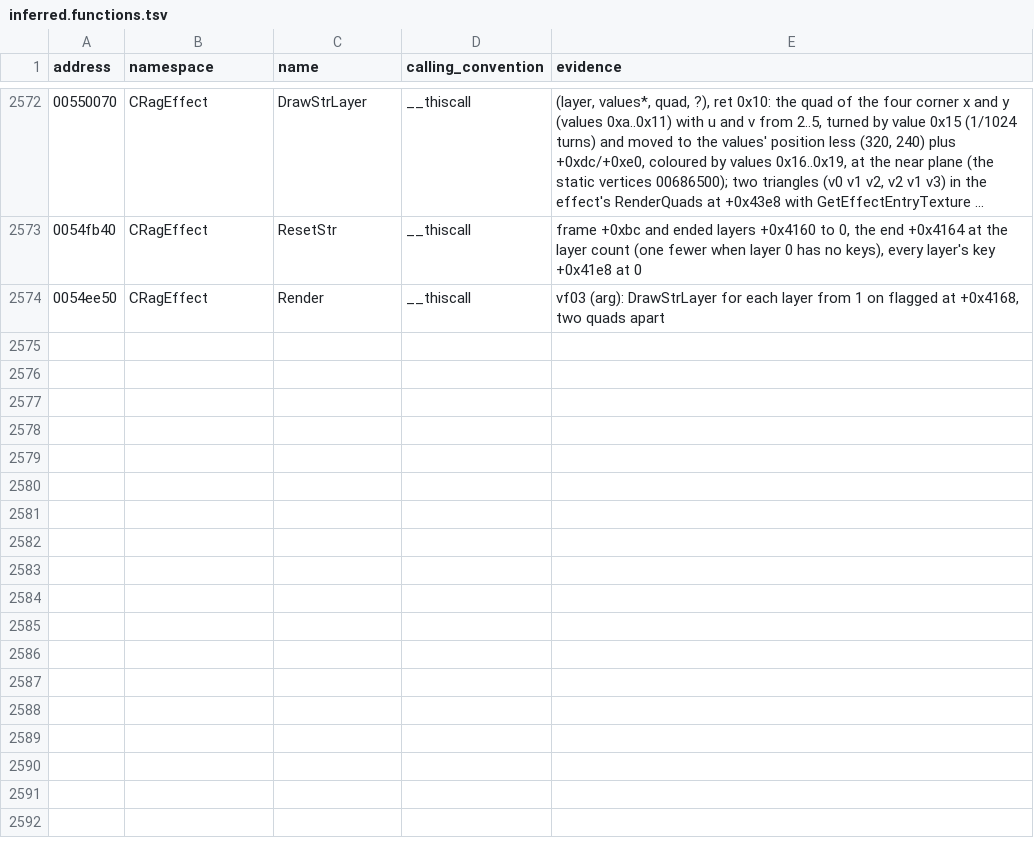
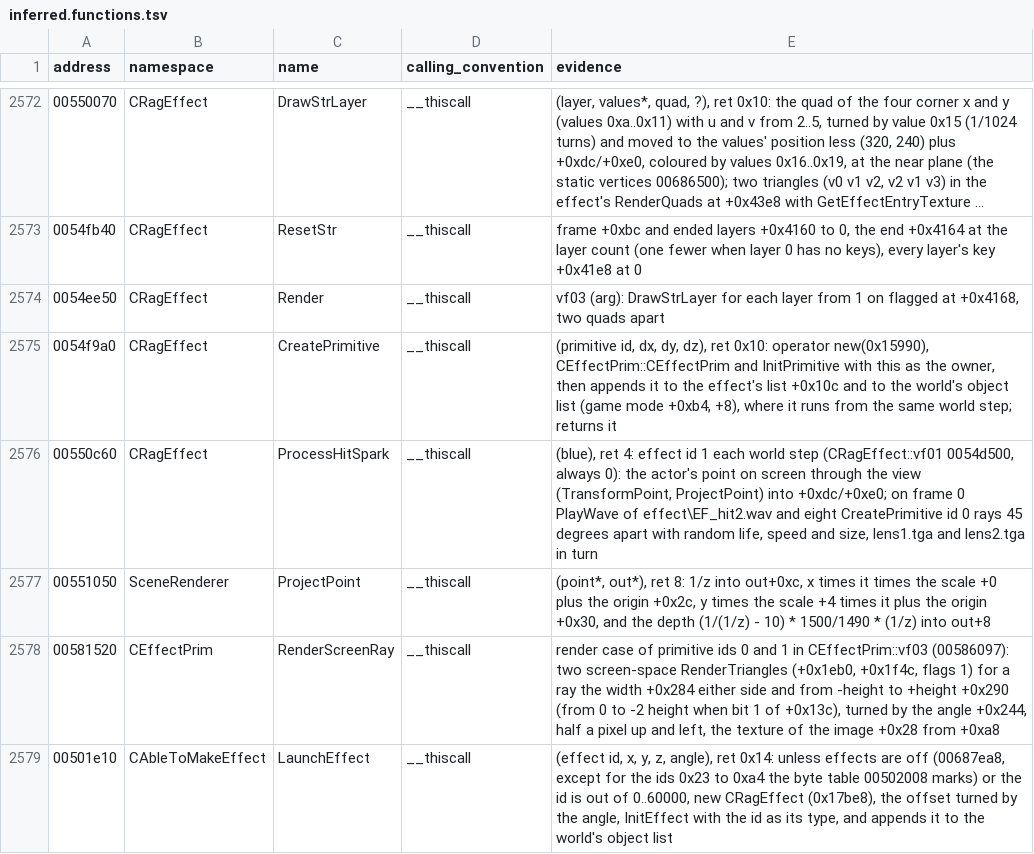
Before and after one commit to keyehzy/ragexe, a TSV file: analysis/labels/inferred.functions.tsv, drawn as a sheet; only a part is shown, gaps mark what is left out; long unchanged cells end in …; the diff names each change by its address in the sheet, - before the commit and + after, or states it on an @@ line.

```diff
--- a/analysis/labels/inferred.functions.tsv
+++ b/analysis/labels/inferred.functions.tsv
+row 2575: 0054f9a0 | CRagEffect | CreatePrimitive | __thiscall | (primitive id, dx, dy, dz), ret 0x10: operator new(0x15990), CEffectPrim::CEffectPrim and InitPrimitive with this as the owner, then appends it to the effect's list +0x10c and to the world's object list (game mode +0xb4, +8), where it runs from the same world step; returns it
+row 2576: 00550c60 | CRagEffect | ProcessHitSpark | __thiscall | (blue), ret 4: effect id 1 each world step (CRagEffect::vf01 0054d500, always 0): the actor's point on screen through the view (TransformPoint, ProjectPoint) into +0xdc/+0xe0; on frame 0 PlayWave of effect\EF_hit2.wav and eight CreatePrimitive id 0 rays 45 degrees apart with random life, speed and size, lens1.tga and lens2.tga in turn
+row 2577: 00551050 | SceneRenderer | ProjectPoint | __thiscall | (point*, out*), ret 8: 1/z into out+0xc, x times it times the scale +0 plus the origin +0x2c, y times the scale +4 times it plus the origin +0x30, and the depth (1/(1/z) - 10) * 1500/1490 * (1/z) into out+8
+row 2578: 00581520 | CEffectPrim | RenderScreenRay | __thiscall | render case of primitive ids 0 and 1 in CEffectPrim::vf03 (00586097): two screen-space RenderTriangles (+0x1eb0, +0x1f4c, flags 1) for a ray the width +0x284 either side and from -height to +height +0x290 (from 0 to -2 height when bit 1 of +0x13c), turned by the angle +0x244, half a pixel up and left, the texture of the image +0x28 from +0xa8
+row 2579: 00501e10 | CAbleToMakeEffect | LaunchEffect | __thiscall | (effect id, x, y, z, angle), ret 0x14: unless effects are off (00687ea8, except for the ids 0x23 to 0xa4 the byte table 00502008 marks) or the id is out of 0..60000, new CRagEffect (0x17be8), the offset turned by the angle, InitEffect with the id as its type, and appends it to the world's object list
```
Also changed, not shown: analysis/labels/inferred.data.tsv, analysis/labels/methods.functions.tsv, 19 other files.
